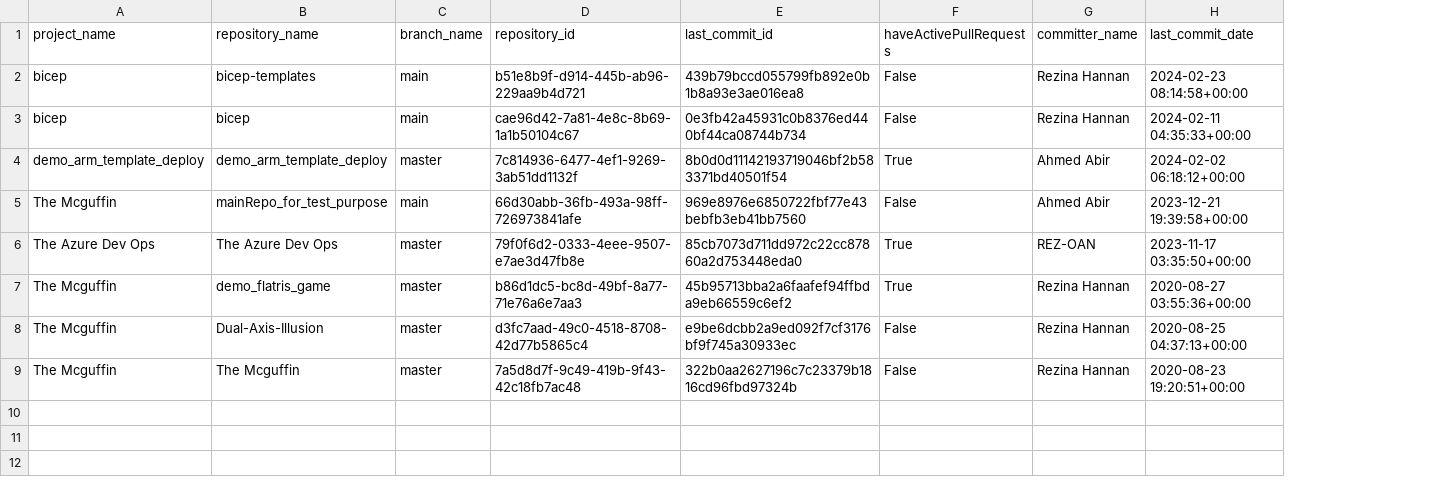
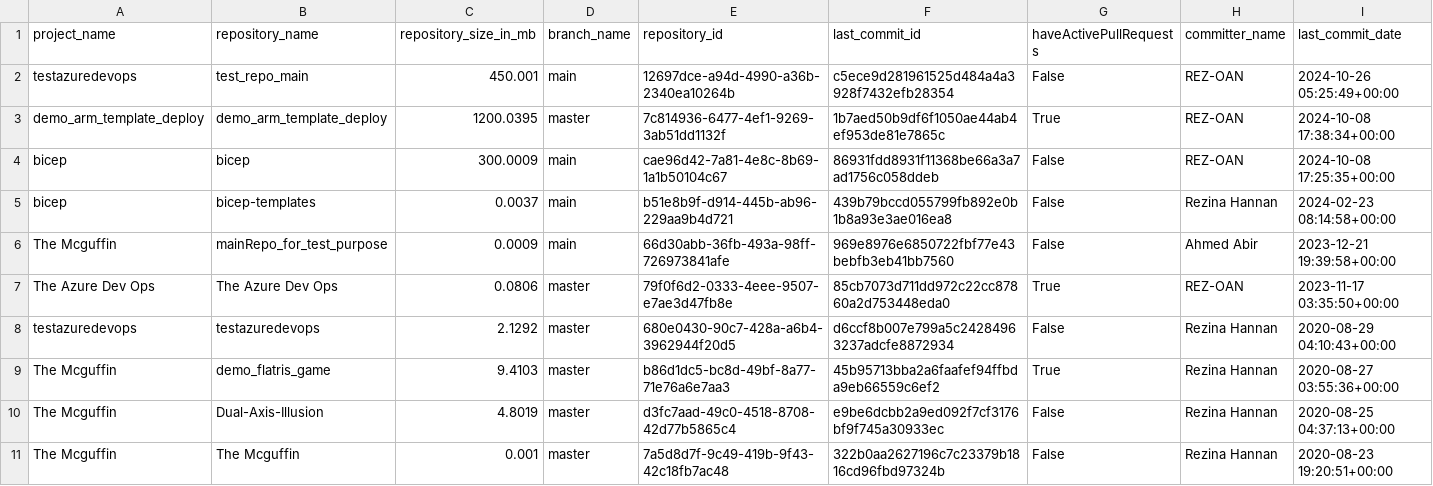
Before and after one commit to rumman07/devops_platform_engineering_tools, a CSV file: azure-repo-listing[updated]/azure_repo_list[updated].csv, drawn as a sheet; only a part is shown; removed rows and columns are numbered as before the commit, all else as after; rows hold the shown columns only; the diff names each change by its address in the sheet, - before the commit and + after, or states it on an @@ line.

Commit message:
updated the name

```diff
--- a/azure-repo-listing[updated]/azure_repo_list[updated].csv
+++ b/azure-repo-listing[updated]/azure_repo_list[updated].csv
+column C (repository_size_in_mb), rows 5-7: 0.0037 | 0.0009 | 0.0806; rows 9-11: 9.4103 | 4.8019 | 0.001
+row 2: testazuredevops | test_repo_main | 450.001 | main | 12697dce-a94d-4990-a36b-2340ea10264b | c5ece9d281961525d484a4a3928f7432efb28354 | False | REZ-OAN | 2024-10-26 05:25:49+00:00
+row 3: demo_arm_template_deploy | demo_arm_template_deploy | 1200.0395 | master | 7c814936-6477-4ef1-9269-3ab51dd1132f | 1b7aed50b9df6f1050ae44ab4ef953de81e7865c | True | REZ-OAN | 2024-10-08 17:38:34+00:00
+row 4: bicep | bicep | 300.0009 | main | cae96d42-7a81-4e8c-8b69-1a1b50104c67 | 86931fdd8931f11368be66a3a7ad1756c058ddeb | False | REZ-OAN | 2024-10-08 17:25:35+00:00
-row 3: bicep | bicep | main | cae96d42-7a81-4e8c-8b69-1a1b50104c67 | 0e3fb42a45931c0b8376ed440bf44ca08744b734 | False | Rezina Hannan | 2024-02-11 04:35:33+00:00
-row 4: demo_arm_template_deploy | demo_arm_template_deploy | master | 7c814936-6477-4ef1-9269-3ab51dd1132f | 8b0d0d11142193719046bf2b583371bd40501f54 | True | Ahmed Abir | 2024-02-02 06:18:12+00:00
+row 8: testazuredevops | testazuredevops | 2.1292 | master | 680e0430-90c7-428a-a6b4-3962944f20d5 | d6ccf8b007e799a5c24284963237adcfe8872934 | False | Rezina Hannan | 2020-08-29 04:10:43+00:00
```
Also changed, not shown: 2 other files.
